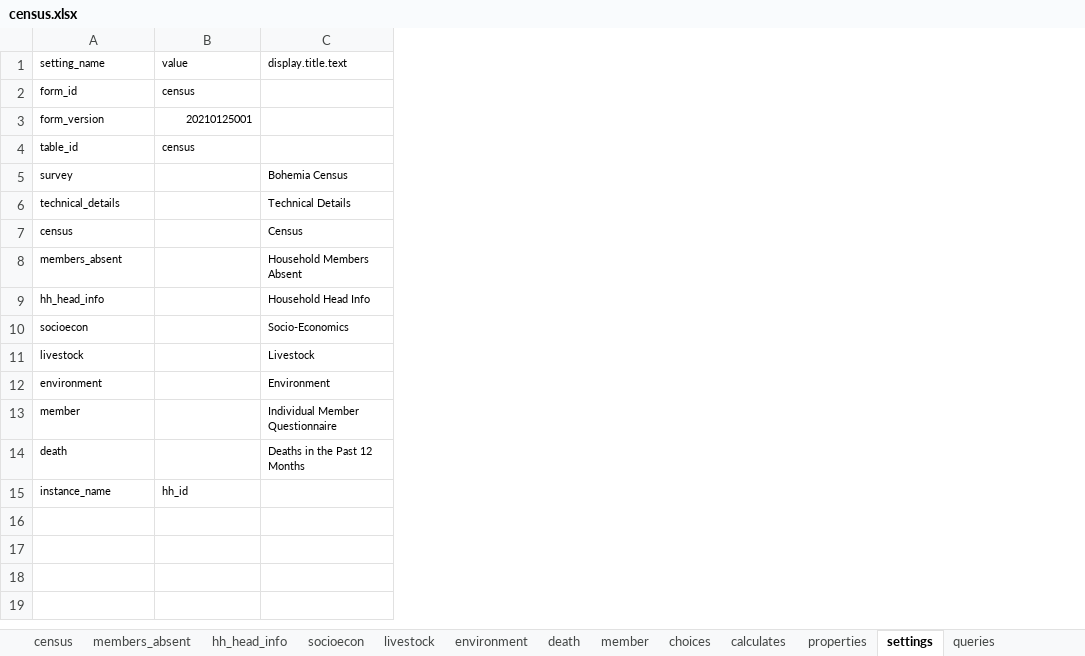
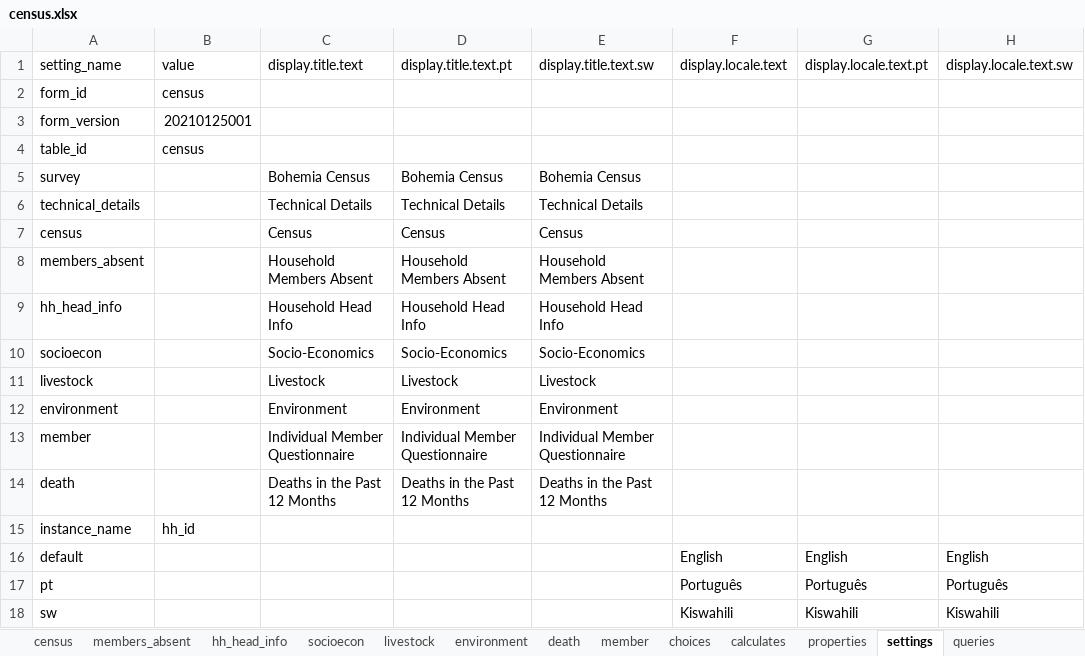
Before and after one commit to linl33/bohemia, an Excel workbook: odkx/forms/census.xlsx, sheet settings, drawn as a sheet; values as stored, in another font and other column widths than the file's, no borders; the diff names each change by its address in the sheet, - before the commit and + after, or states it on an @@ line.

Commit message:
Add translation settings to ODK-X forms

```diff
--- a/odkx/forms/census.xlsx (sheet settings)
+++ b/odkx/forms/census.xlsx (sheet settings)
+column D, rows 1-14: display.title.text.pt |  |  |  | Bohemia Census | Technical Details | Census | Household Members Absent | Household Head Info | Socio-Economics | Livestock | Environment | Individual Member Questionnaire | Deaths in the Past 12 Months
+column E, rows 1-14: display.title.text.sw |  |  |  | Bohemia Census | Technical Details | Census | Household Members Absent | Household Head Info | Socio-Economics | Livestock | Environment | Individual Member Questionnaire | Deaths in the Past 12 Months
+column F, row 1: display.locale.text
+column G, row 1: display.locale.text.pt
+column H, row 1: display.locale.text.sw
@@ A1:C1 text size: larger @@
@@ A2:B4 text size: larger @@
@@ A5:A14 text size: larger @@
@@ C5:C14 text size: larger @@
@@ A15:B15 text size: larger @@
+row 16: default |  |  |  |  | English | English | English
+row 17: pt |  |  |  |  | Português | Português | Português
+row 18: sw |  |  |  |  | Kiswahili | Kiswahili | Kiswahili
```
Also changed, not shown: sheet death, sheet census, sheet environment, sheet member, sheet hh_head_info, sheet socioecon, 4 more sheets, odkx/forms/hh_geo_location.xlsx, odkx/forms/hh_latrine.xlsx, 33 other files.
